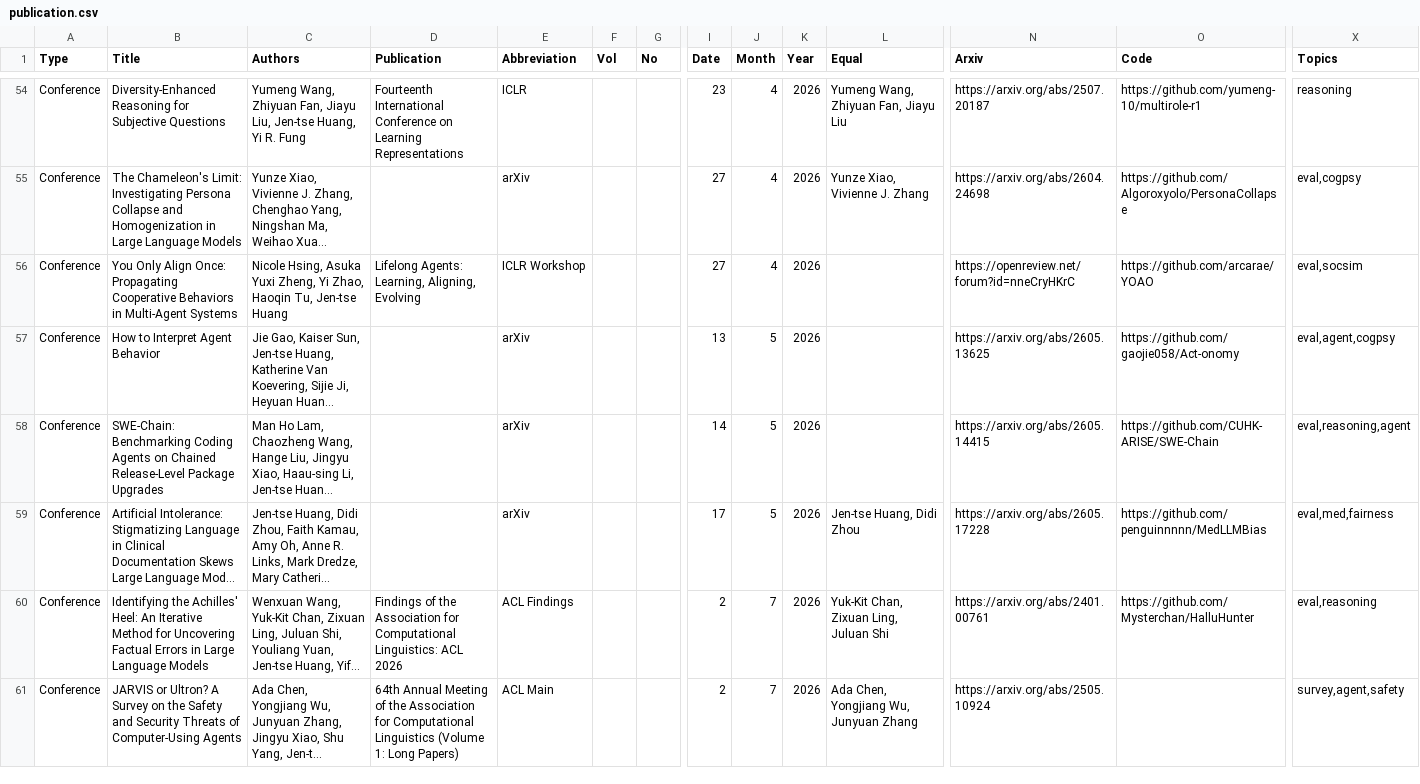
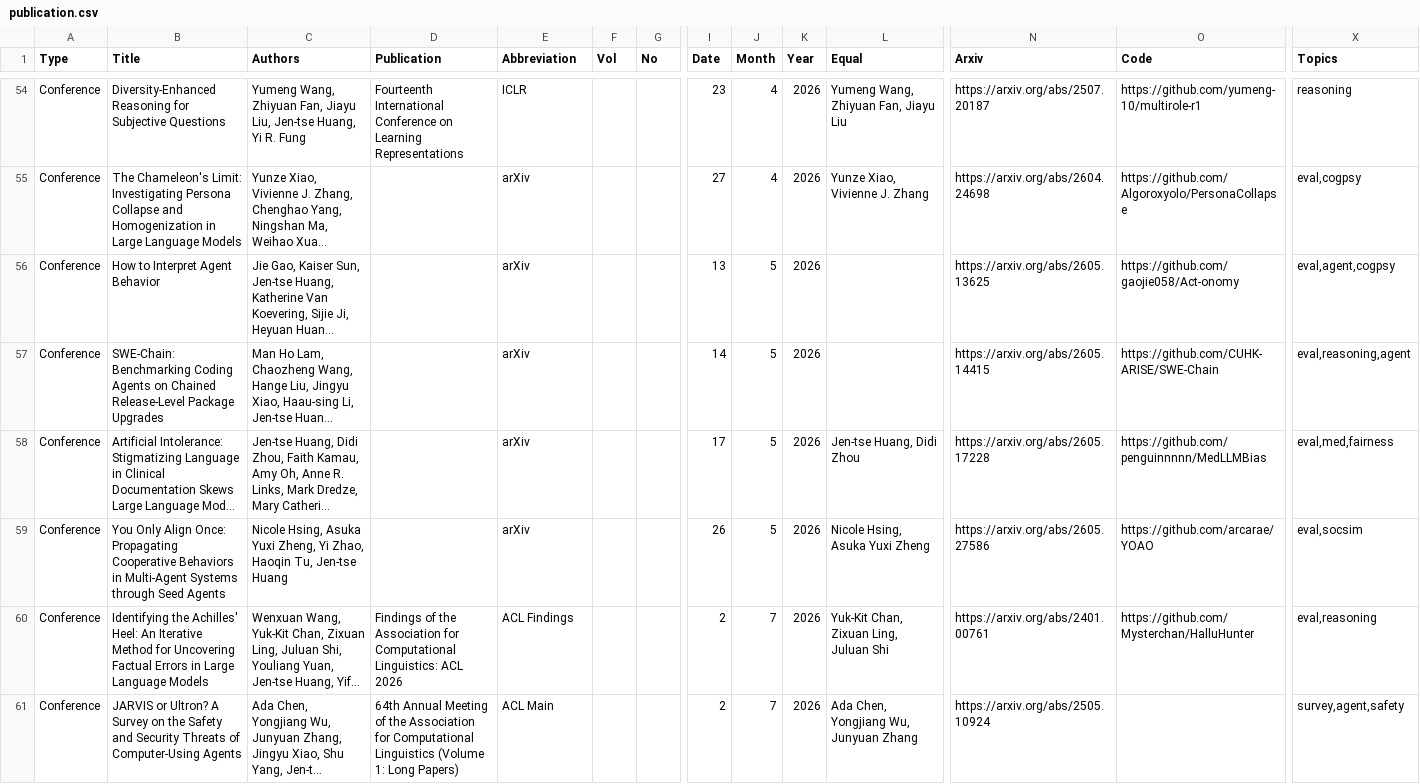
Before and after one commit to penguinnnnn/penguinnnnn.github.io, a CSV file: data/publication.csv, drawn as a sheet; only a part is shown, gaps mark what is left out; long unchanged cells end in …; removed rows and columns are numbered as before the commit, all else as after; rows hold the shown columns only; the diff names each change by its address in the sheet, - before the commit and + after, or states it on an @@ line.

```diff
--- a/data/publication.csv
+++ b/data/publication.csv
-row 56: Conference | You Only Align Once: Propagating Cooperative Behaviors in Multi-Agent Systems | Nicole Hsing, Asuka Yuxi Zheng, Yi Zhao, Haoqin Tu, Jen-tse Huang | Lifelong Agents: Learning, Aligning, Evolving | ICLR Workshop |  |  | 27 | 4 | 2026 |  | https://openreview.net/forum?id=nneCryHKrC | https://github.com/arcarae/YOAO | eval,socsim
+row 59: Conference | You Only Align Once: Propagating Cooperative Behaviors in Multi-Agent Systems through Seed Agents | Nicole Hsing, Asuka Yuxi Zheng, Yi Zhao, Haoqin Tu, Jen-tse Huang |  | arXiv |  |  | 26 | 5 | 2026 | Nicole Hsing, Asuka Yuxi Zheng | https://arxiv.org/abs/2605.27586 | https://github.com/arcarae/YOAO | eval,socsim
```
Also changed, not shown: 3 other files.
